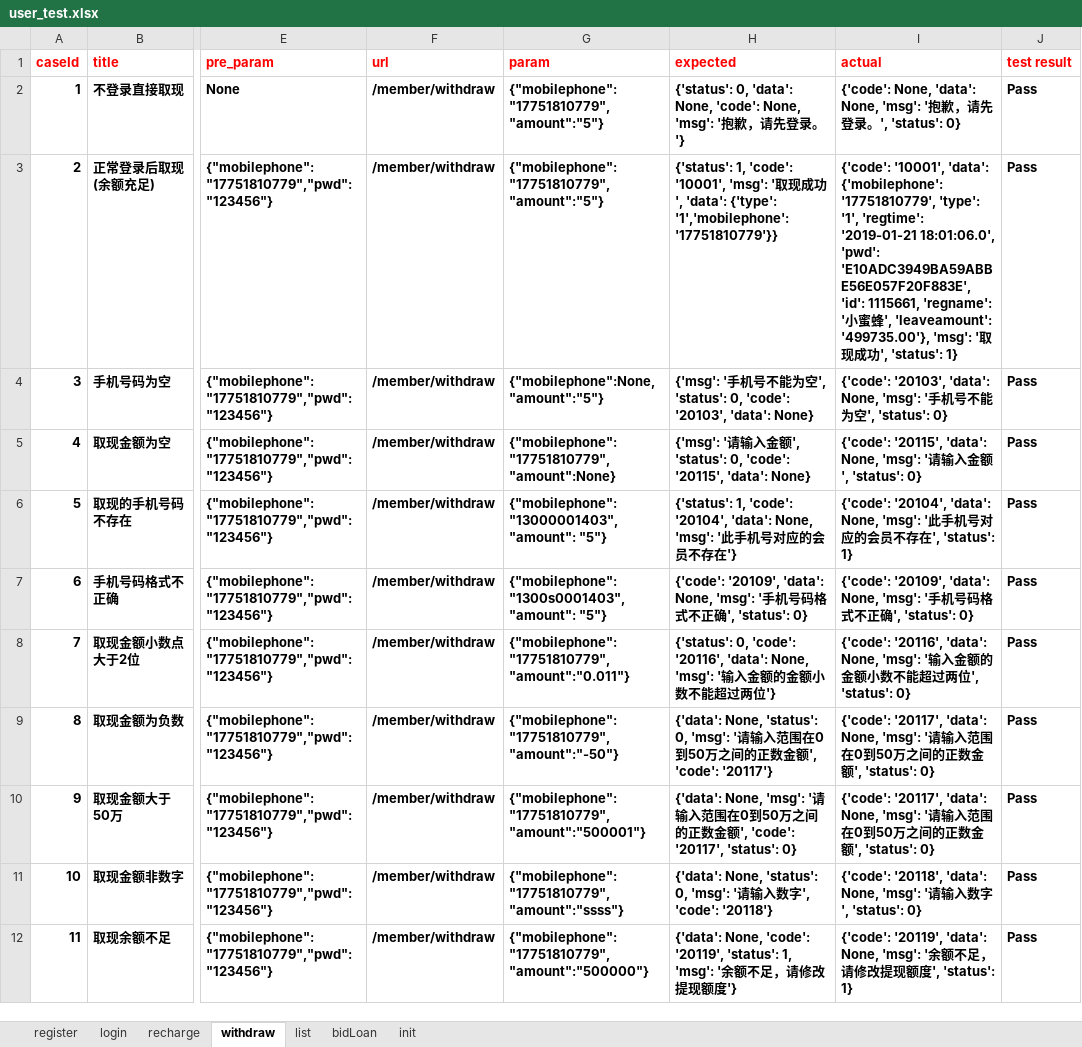
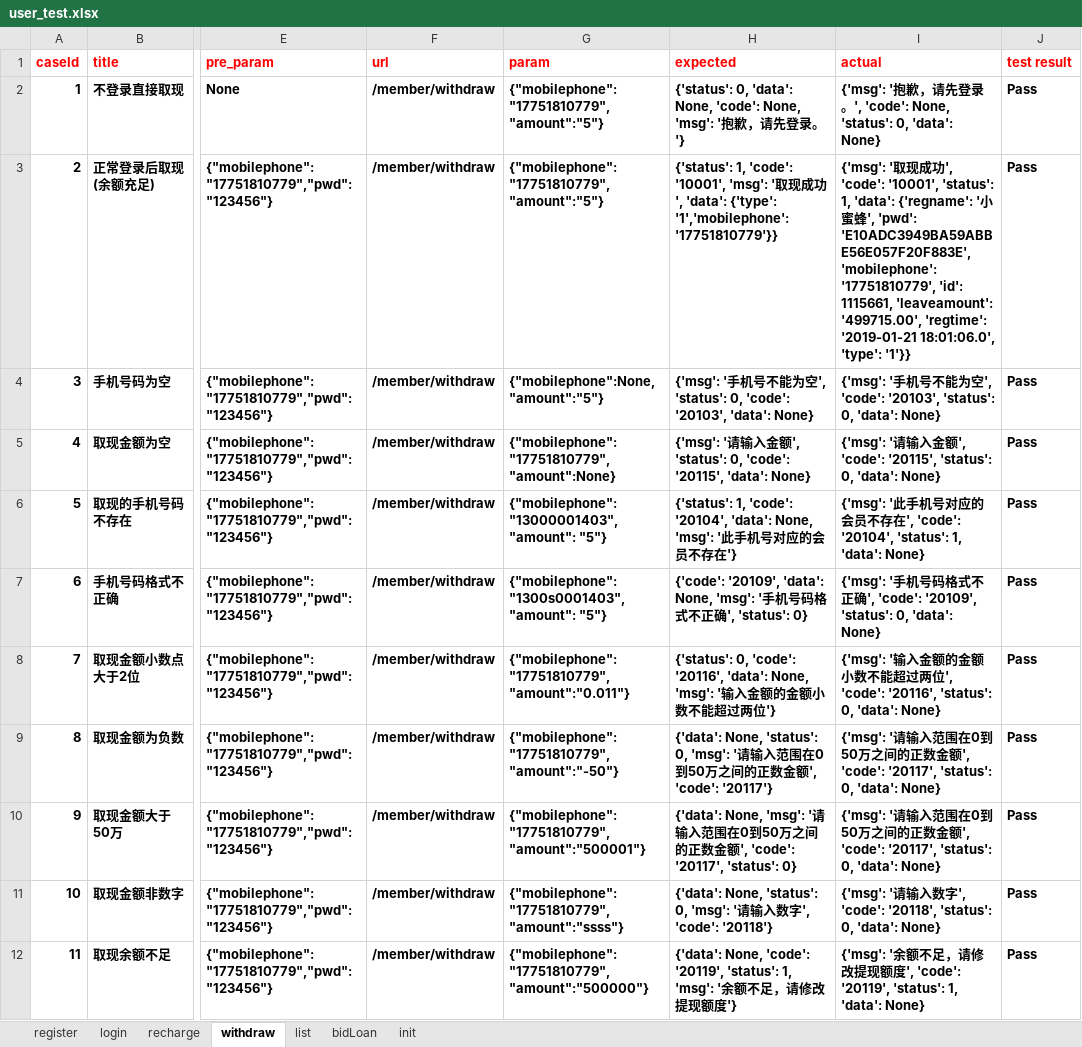
Before and after one commit to RunzeWu/api-test, an Excel workbook: datas/user_test.xlsx, sheet withdraw, drawn as a sheet; only a part is shown, gaps mark what is left out; values as stored, in another font and other column widths than the file's, no borders; the diff covers the shown part only; the diff names each change by its address in the sheet, - before the commit and + after, or states it on an @@ line.

```diff
--- a/datas/user_test.xlsx (sheet withdraw)
+++ b/datas/user_test.xlsx (sheet withdraw)
-I2 (actual): {'code': None, 'data': None, 'msg': '抱歉，请先登录。', 'status': 0}
+I2 (actual): {'msg': '抱歉，请先登录。', 'code': None, 'status': 0, 'data': None}
-I3 (actual): {'code': '10001', 'data': {'mobilephone': '17751810779', 'type': '1', 'regtime': '2019-01-21 18:01:06.0', 'pwd': 'E10ADC3949BA59ABBE56E057F20F883E', 'id': 1115661, 'regname': '小蜜蜂', 'leaveamount': '499735.00'}, 'msg': '取现成功', 'status': 1}
+I3 (actual): {'msg': '取现成功', 'code': '10001', 'status': 1, 'data': {'regname': '小蜜蜂', 'pwd': 'E10ADC3949BA59ABBE56E057F20F883E', 'mobilephone': '17751810779', 'id': 1115661, 'leaveamount': '499715.00', 'regtime': '2019-01-21 18:01:06.0', 'type': '1'}}
-I4 (actual): {'code': '20103', 'data': None, 'msg': '手机号不能为空', 'status': 0}
+I4 (actual): {'msg': '手机号不能为空', 'code': '20103', 'status': 0, 'data': None}
-I5 (actual): {'code': '20115', 'data': None, 'msg': '请输入金额', 'status': 0}
+I5 (actual): {'msg': '请输入金额', 'code': '20115', 'status': 0, 'data': None}
-I6 (actual): {'code': '20104', 'data': None, 'msg': '此手机号对应的会员不存在', 'status': 1}
+I6 (actual): {'msg': '此手机号对应的会员不存在', 'code': '20104', 'status': 1, 'data': None}
-I7 (actual): {'code': '20109', 'data': None, 'msg': '手机号码格式不正确', 'status': 0}
+I7 (actual): {'msg': '手机号码格式不正确', 'code': '20109', 'status': 0, 'data': None}
-I8 (actual): {'code': '20116', 'data': None, 'msg': '输入金额的金额小数不能超过两位', 'status': 0}
+I8 (actual): {'msg': '输入金额的金额小数不能超过两位', 'code': '20116', 'status': 0, 'data': None}
-I9:I10 (actual): {'code': '20117', 'data': None, 'msg': '请输入范围在0到50万之间的正数金额', 'status': 0}
+I9:I10 (actual): {'msg': '请输入范围在0到50万之间的正数金额', 'code': '20117', 'status': 0, 'data': None}
-I11 (actual): {'code': '20118', 'data': None, 'msg': '请输入数字', 'status': 0}
+I11 (actual): {'msg': '请输入数字', 'code': '20118', 'status': 0, 'data': None}
-I12 (actual): {'code': '20119', 'data': None, 'msg': '余额不足，请修改提现额度', 'status': 1}
+I12 (actual): {'msg': '余额不足，请修改提现额度', 'code': '20119', 'status': 1, 'data': None}
```
Also changed, not shown: 11 edited cells elsewhere in this sheet, sheet recharge, 20 other files.
